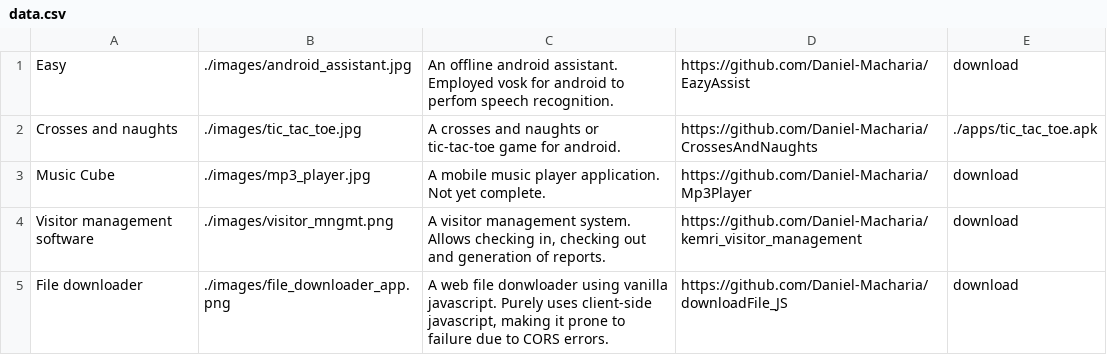
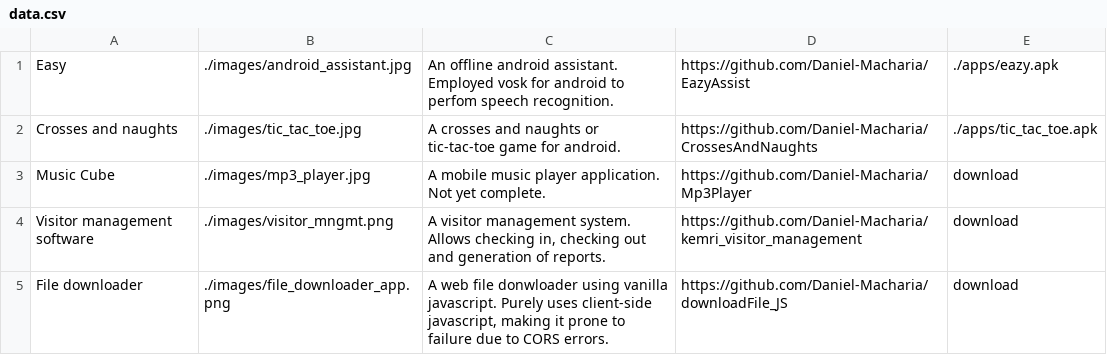
Before and after one commit to Daniel-Macharia/Daniel-Macharia.github.io, a CSV file: data.csv, drawn as a sheet.

Commit message:
add apk for project eazy

```diff
--- a/data.csv
+++ b/data.csv
@@ -1,2 +1,2 @@
-"Easy","./images/android_assistant.jpg","An offline android assistant. Employed vosk for android to perfom speech recognition.","https://github.com/Daniel-Macharia/EazyAssist","download"
+"Easy","./images/android_assistant.jpg","An offline android assistant. Employed vosk for android to perfom speech recognition.","https://github.com/Daniel-Macharia/EazyAssist","./apps/eazy.apk"
 "Crosses and naughts","./images/tic_tac_toe.jpg","A crosses and naughts or tic-tac-toe game for android.","https://github.com/Daniel-Macharia/CrossesAndNaughts","./apps/tic_tac_toe.apk"
```
Also changed, not shown: 1 other file.
